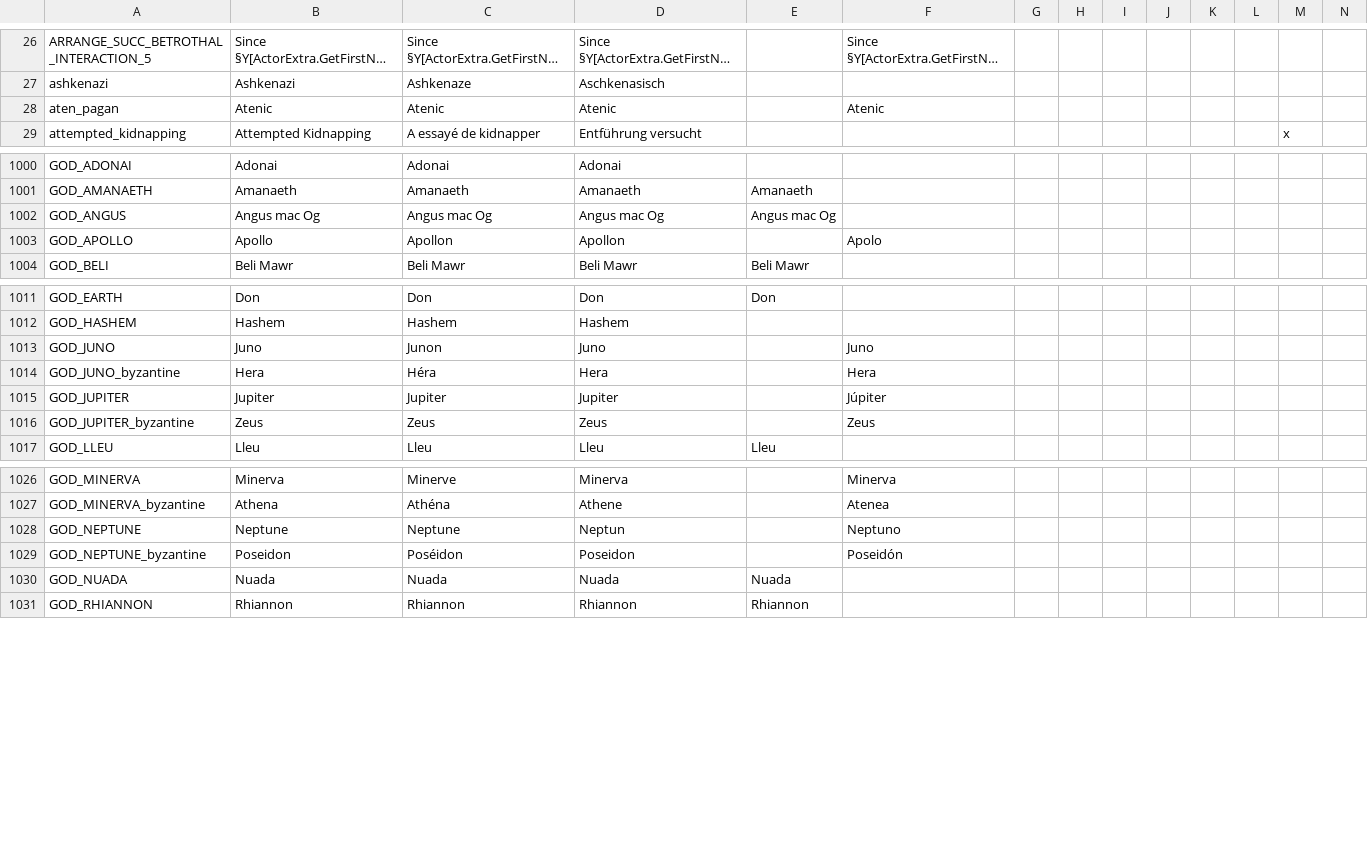
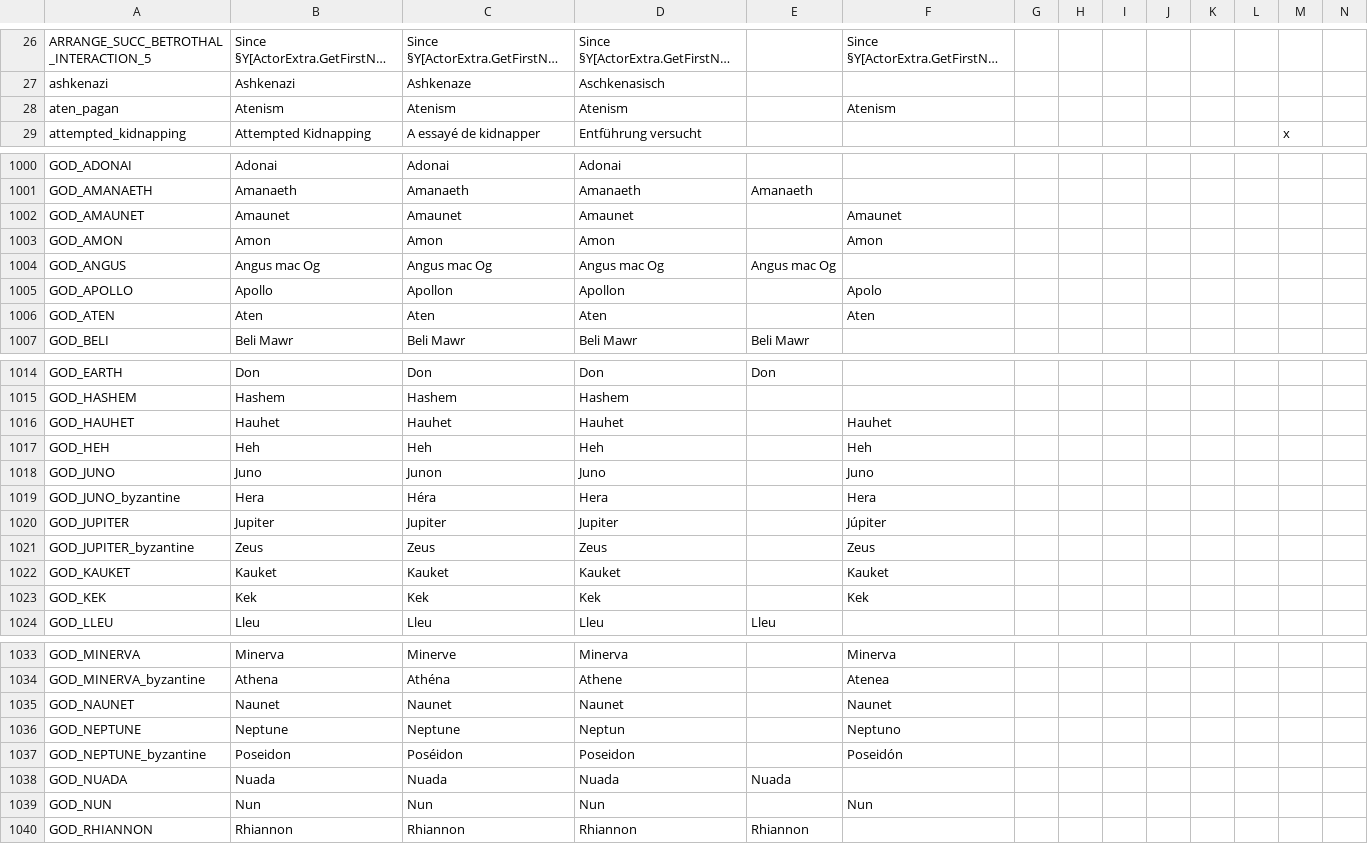
Before and after one commit to localiser/CK2Plus-Core, a CSV file: CK2Plus/localisation/0_text.csv, drawn as a sheet; only a part is shown, gaps mark what is left out; long unchanged cells end in …; rows hold the shown columns only; the diff names each change by its address in the sheet, - before the commit and + after, or states it on an @@ line.

Commit message:
2.04.0:zeress:124 Partial for Issue #123
- Added egyptian and aten god names

```diff
--- a/CK2Plus/localisation/0_text.csv
+++ b/CK2Plus/localisation/0_text.csv
-B28: Atenic
+B28: Atenism
-C28: Atenic
+C28: Atenism
-D28: Atenic
+D28: Atenism
-F28: Atenic
+F28: Atenism
+row 1002: GOD_AMAUNET | Amaunet | Amaunet | Amaunet |  | Amaunet
+row 1003: GOD_AMON | Amon | Amon | Amon |  | Amon
+row 1006: GOD_ATEN | Aten | Aten | Aten |  | Aten
+row 1016: GOD_HAUHET | Hauhet | Hauhet | Hauhet |  | Hauhet
+row 1017: GOD_HEH | Heh | Heh | Heh |  | Heh
+row 1022: GOD_KAUKET | Kauket | Kauket | Kauket |  | Kauket
+row 1023: GOD_KEK | Kek | Kek | Kek |  | Kek
+row 1035: GOD_NAUNET | Naunet | Naunet | Naunet |  | Naunet
+row 1039: GOD_NUN | Nun | Nun | Nun |  | Nun
```
Also changed, not shown: 1 other file.
